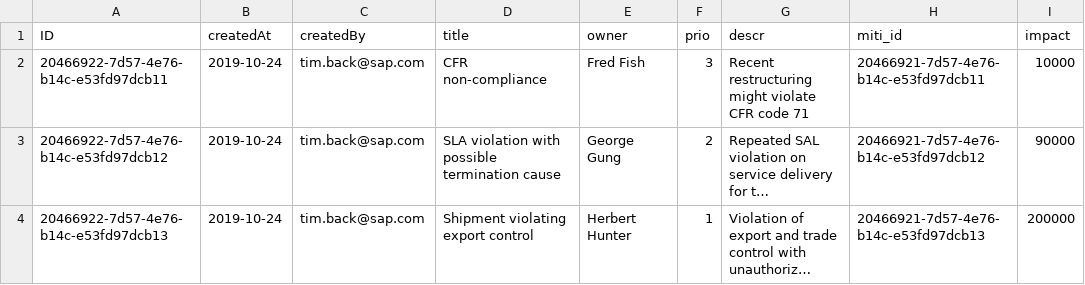
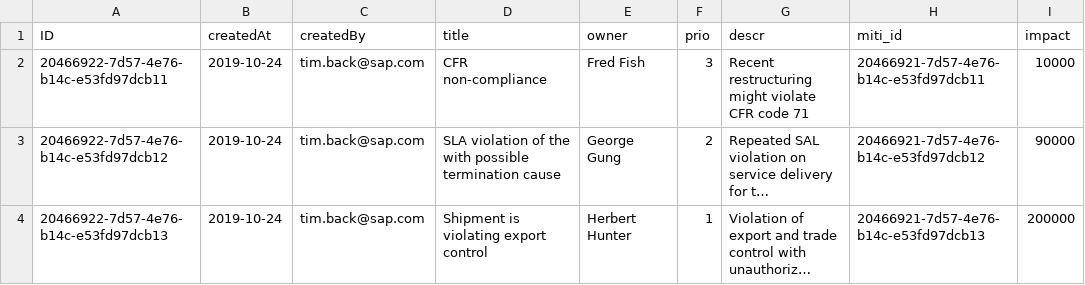
Before and after one commit to jmryan5/RiskManagement, a CSV file: db/data/sap.ui.riskmanagement-Risks.csv, drawn as a sheet; only a part is shown; long unchanged cells end in …; the diff names each change by its address in the sheet, - before the commit and + after, or states it on an @@ line.

```diff
--- a/db/data/sap.ui.riskmanagement-Risks.csv
+++ b/db/data/sap.ui.riskmanagement-Risks.csv
-D3 (title): SLA violation with possible…
+D3 (title): SLA violation of the with possible…
-D4 (title): Shipment violating export control
+D4 (title): Shipment is violating export control
```
Also changed, not shown: 3 other files.
